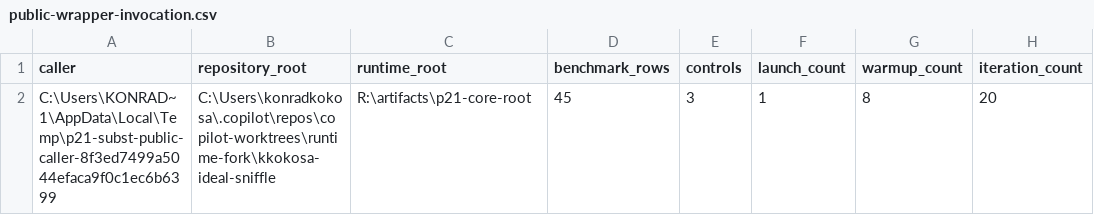
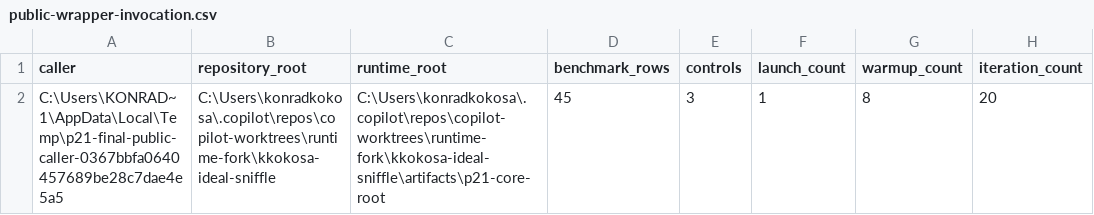
Before and after one commit to kkokosa/runtime, a CSV file: docs/design/lxr-port/P2.1/raw/public-wrapper-invocation.csv, drawn as a sheet; only a part is shown; the diff names each change by its address in the sheet, - before the commit and + after, or states it on an @@ line.

```diff
--- a/docs/design/lxr-port/P2.1/raw/public-wrapper-invocation.csv
+++ b/docs/design/lxr-port/P2.1/raw/public-wrapper-invocation.csv
-A2 (caller): C:\Users\KONRAD~1\AppData\Local\Temp\p21-subst-public-caller-8f3ed7499a5044efaca9f0c1ec6b6399
+A2 (caller): C:\Users\KONRAD~1\AppData\Local\Temp\p21-final-public-caller-0367bbfa0640457689be28c7dae4e5a5
-C2 (runtime_root): R:\artifacts\p21-core-root
+C2 (runtime_root): C:\Users\konradkokosa\.copilot\repos\copilot-worktrees\runtime-fork\kkokosa-ideal-sniffle\artifacts\p21-core-root
```
Also changed, not shown: docs/design/lxr-port/P2.1/raw/attempt-summary.csv, docs/design/lxr-port/P2.1/raw/public-wrapper-smoke-summary.csv, 5 other files.
